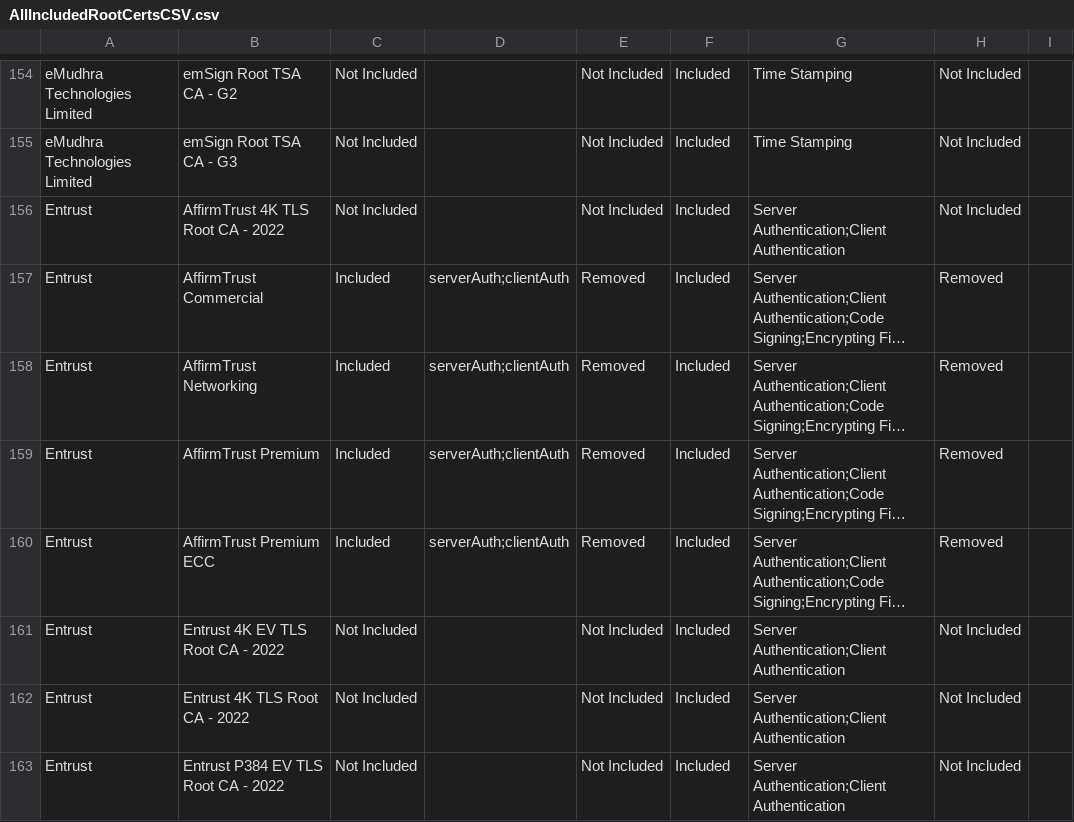
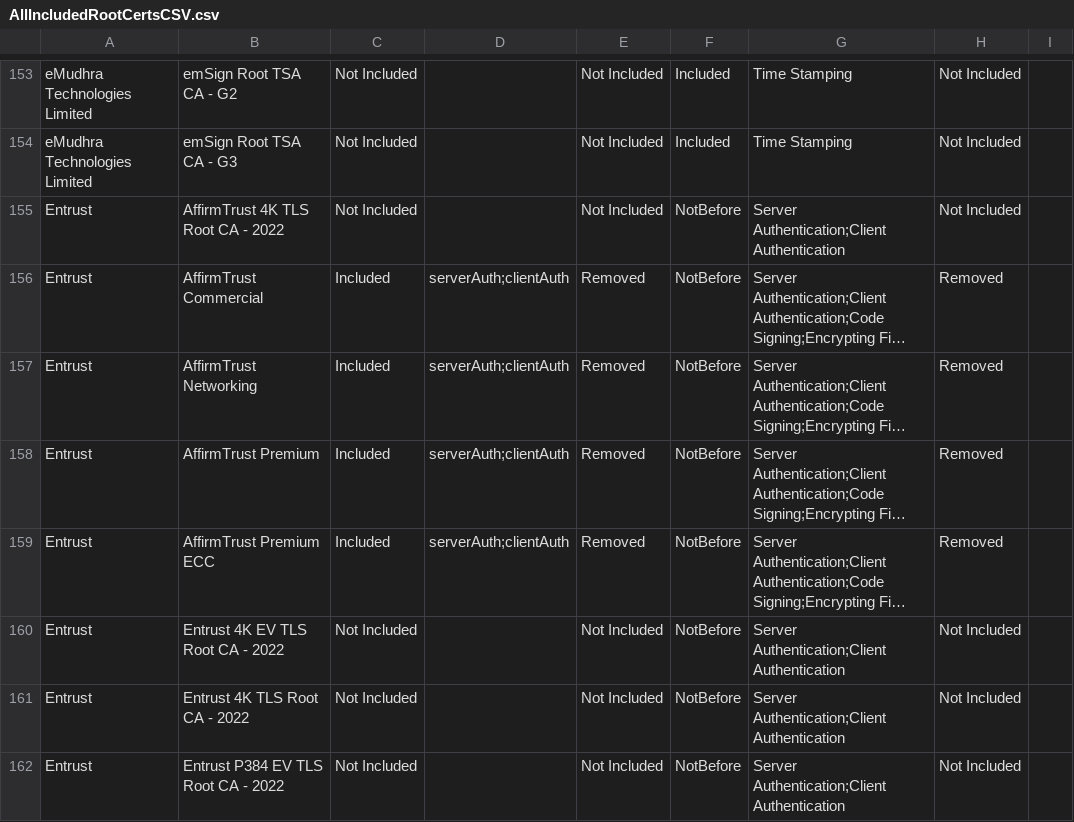
Before and after one commit to PaloAltoNetworks/pan-chainguard-content, a CSV file: latest-certs/AllIncludedRootCertsCSV.csv, drawn as a sheet; only a part is shown, gaps mark what is left out; long unchanged cells end in …; addresses are those after the commit; the diff covers the shown part only; the diff names each change by its address in the sheet, - before the commit and + after, or states it on an @@ line.

```diff
--- a/latest-certs/AllIncludedRootCertsCSV.csv
+++ b/latest-certs/AllIncludedRootCertsCSV.csv
-F155:F162: Included
+F155:F162: NotBefore
```
Also changed, not shown: 1 added row, 2 removed rows, 6 moved rows and 6 edited cells elsewhere in this file, latest-certs/intermediate-fingerprints.csv, latest-certs/root-fingerprints.csv, 7 other files.
